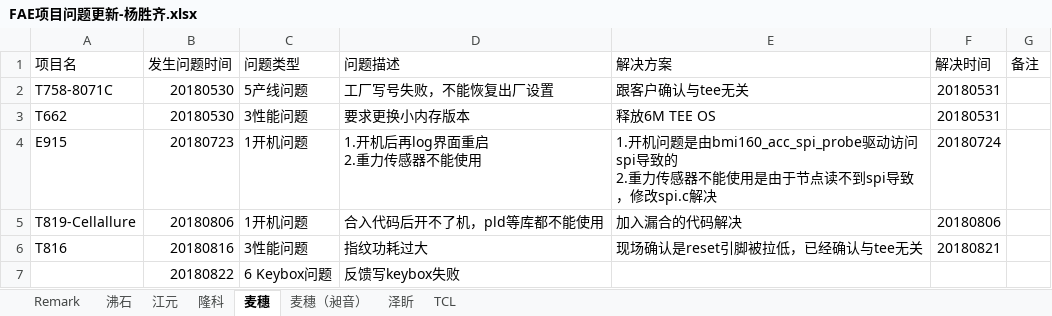
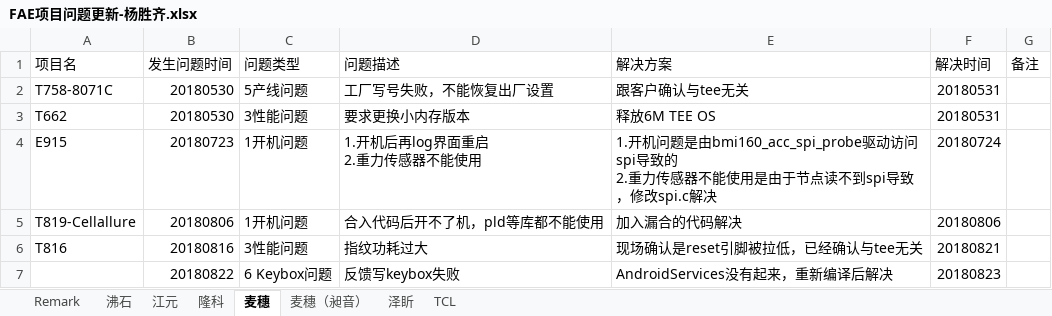
Before and after one commit to wqing777/FAE-Weekday-, an Excel workbook: FAE项目问题更新-杨胜齐.xlsx, sheet 麦穗, drawn as a sheet; values as stored, in another font and other column widths than the file's, no borders; the diff names each change by its address in the sheet, - before the commit and + after, or states it on an @@ line.

Commit message:
add at 0824 FRI

```diff
--- a/FAE项目问题更新-杨胜齐.xlsx (sheet 麦穗)
+++ b/FAE项目问题更新-杨胜齐.xlsx (sheet 麦穗)
-E7 (解决方案): (empty)
+E7 (解决方案): AndroidServices没有起来，重新编译后解决
-F7 (解决时间): (empty)
+F7 (解决时间): 20180823
```
Also changed, not shown: sheet TCL.
